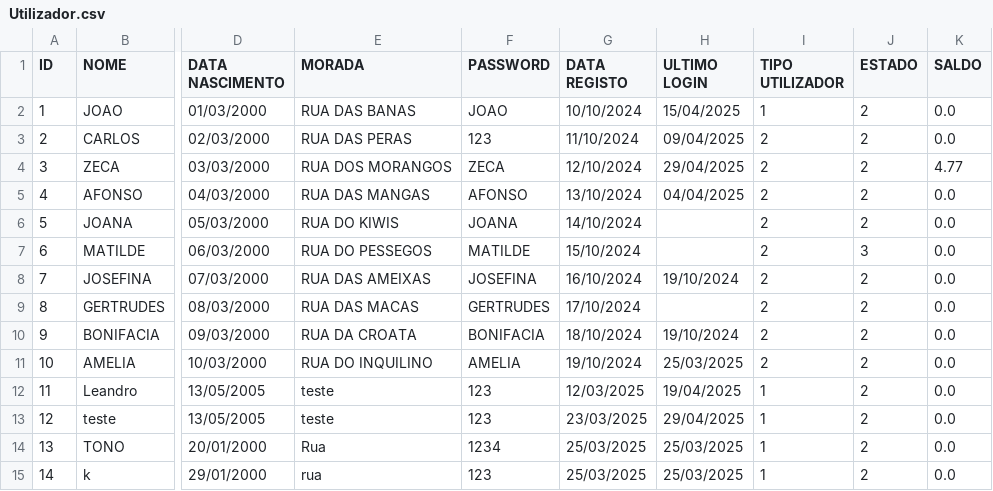
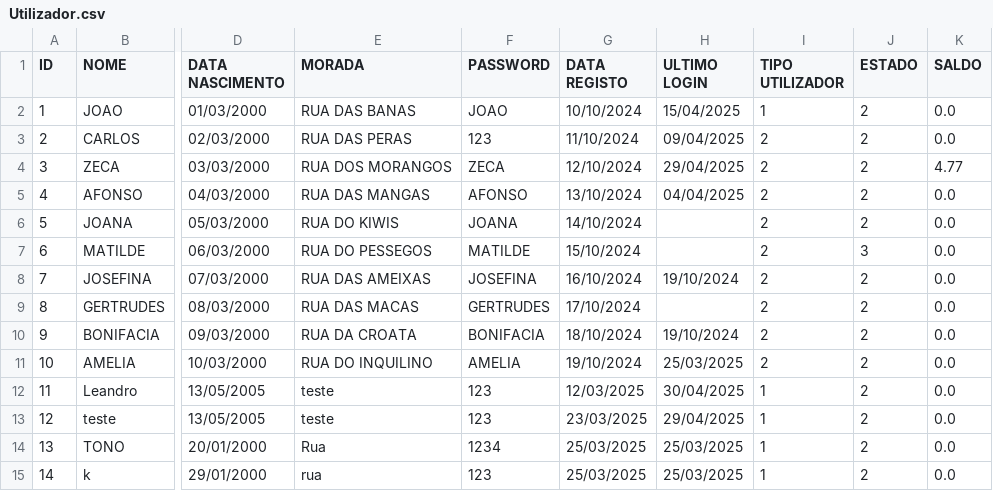
Before and after one commit to Leandro12415990/Grupo1Lp2, a CSV file: data/Utilizador.csv, drawn as a sheet; only a part is shown, gaps mark what is left out; the diff names each change by its address in the sheet, - before the commit and + after, or states it on an @@ line.

```diff
--- a/data/Utilizador.csv
+++ b/data/Utilizador.csv
-H12 (ULTIMO LOGIN): 19/04/2025
+H12 (ULTIMO LOGIN): 30/04/2025
```
Also changed, not shown: 9 other files.
